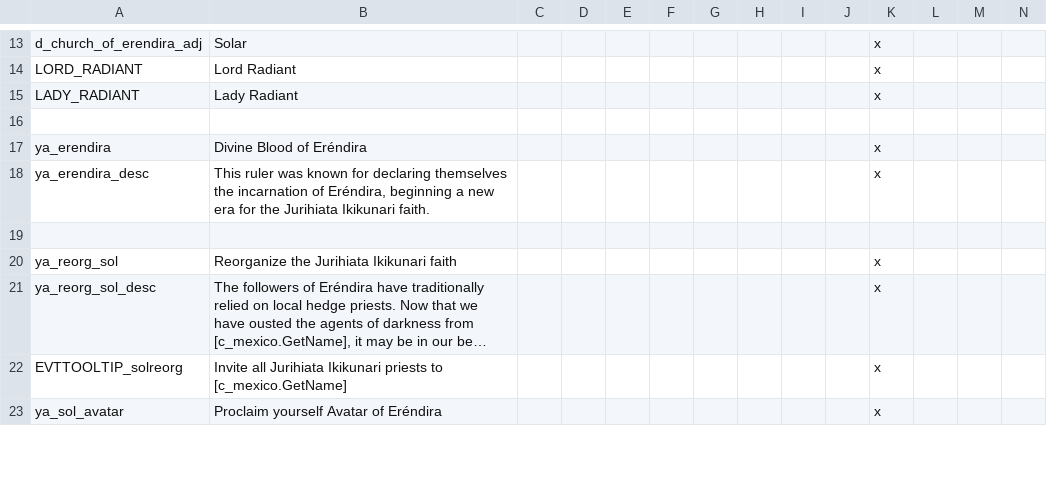
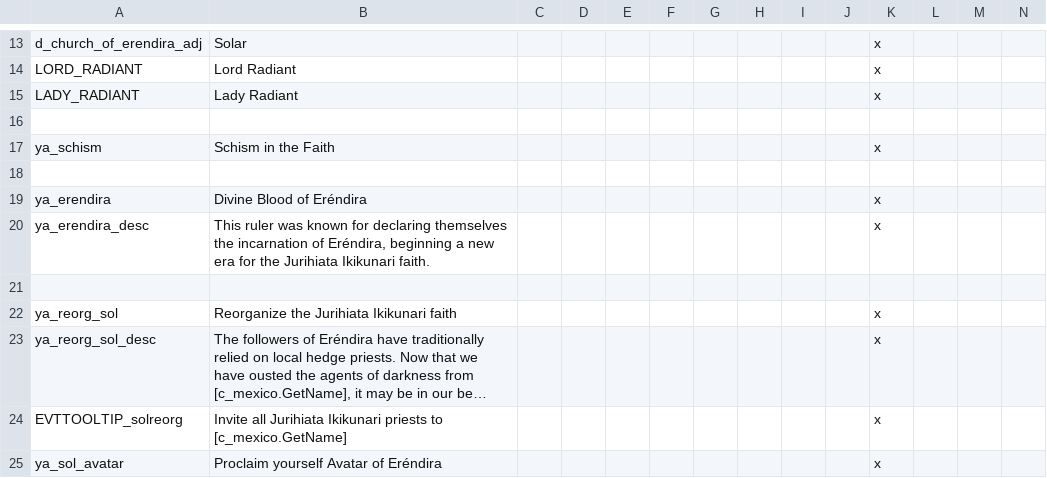
Before and after one commit to Wofi/ya_submod, a CSV file: localisation/ya_sol_localisation.csv, drawn as a sheet; only a part is shown, gaps mark what is left out; long unchanged cells end in …; rows hold the shown columns only; the diff names each change by its address in the sheet, - before the commit and + after, or states it on an @@ line.

```diff
--- a/localisation/ya_sol_localisation.csv
+++ b/localisation/ya_sol_localisation.csv
+row 17: ya_schism | Schism in the Faith |  |  |  |  |  |  |  |  | x
+row 18: (empty)
```
Also changed, not shown: 2 other files.
